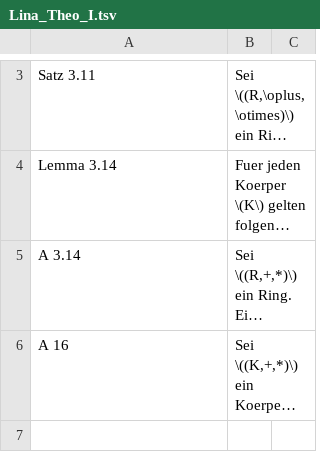
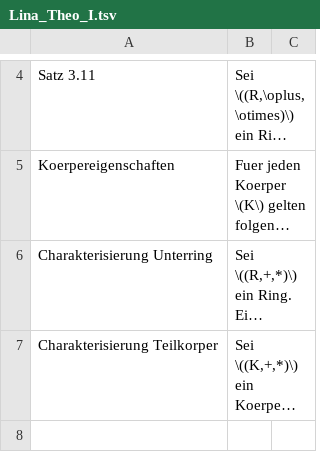
Before and after one commit to sebastian-berndt/Anki, a TSV file: Lina_Theo_I.tsv, drawn as a sheet; only a part is shown, gaps mark what is left out; long unchanged cells end in …; addresses are those after the commit; the diff covers the shown part only; the diff names each change by its address in the sheet, - before the commit and + after, or states it on an @@ line.

Commit message:
renaming lina theo s

```diff
--- a/Lina_Theo_I.tsv
+++ b/Lina_Theo_I.tsv
-A5: Lemma 3.14
+A5: Koerpereigenschaften
-A6: A 3.14
+A6: Charakterisierung Unterring
-A7: A 16
+A7: Charakterisierung Teilkorper
```
Also changed, not shown: 4 added rows, 1 removed row and 2 edited cells elsewhere in this file, Lina_Def_I.tsv.
